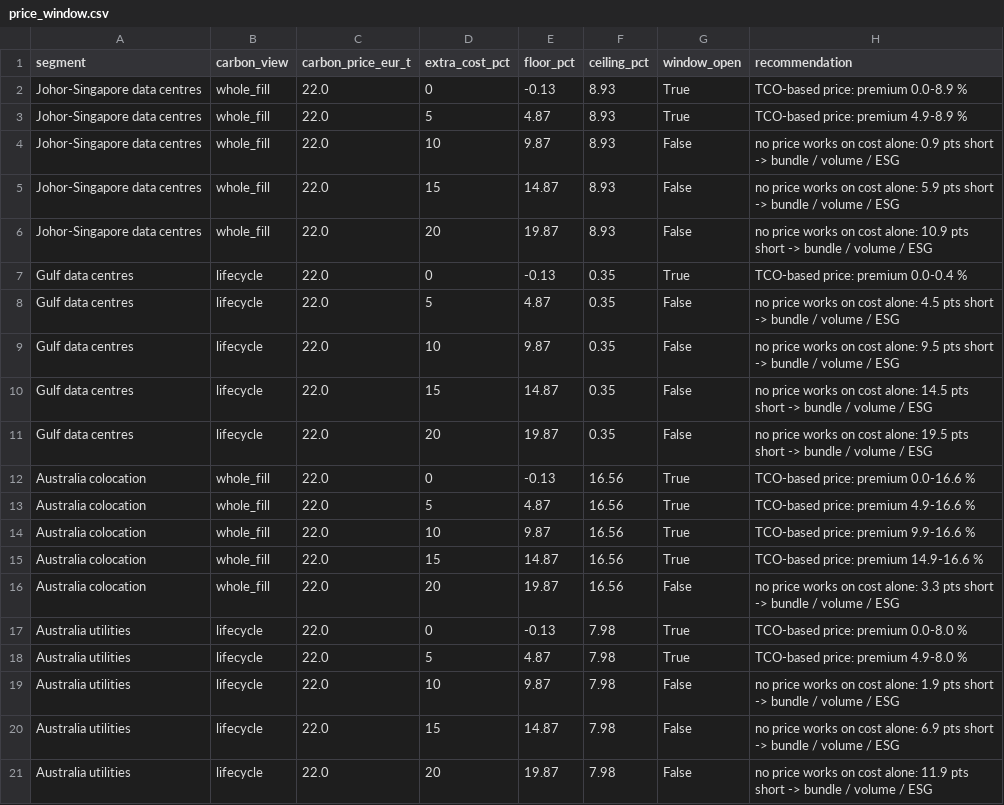
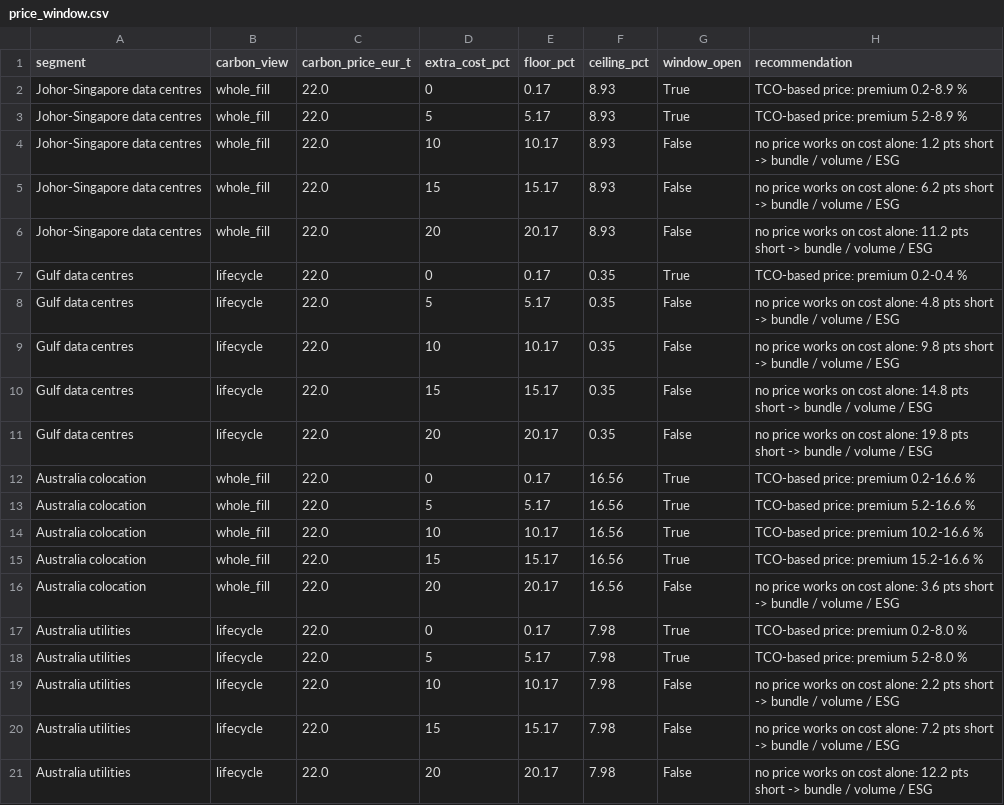
Before and after one commit to chKenza/Schneider-Electric-Challenge, a CSV file: report/problem2/03_tables/price_window.csv, drawn as a sheet.

```diff
--- a/report/problem2/03_tables/price_window.csv
+++ b/report/problem2/03_tables/price_window.csv
@@ -1,21 +1,21 @@
 segment,carbon_view,carbon_price_eur_t,extra_cost_pct,floor_pct,ceiling_pct,window_open,recommendation
-Johor-Singapore data centres,whole_fill,22.0,0,-0.13,8.93,True,TCO-based price: premium 0.0-8.9 %
-Johor-Singapore data centres,whole_fill,22.0,5,4.87,8.93,True,TCO-based price: premium 4.9-8.9 %
-Johor-Singapore data centres,whole_fill,22.0,10,9.87,8.93,False,no price works on cost alone: 0.9 pts short -> bundle / volume / ESG
-Johor-Singapore data centres,whole_fill,22.0,15,14.87,8.93,False,no price works on cost alone: 5.9 pts short -> bundle / volume / ESG
-Johor-Singapore data centres,whole_fill,22.0,20,19.87,8.93,False,no price works on cost alone: 10.9 pts short -> bundle / volume / ESG
-Gulf data centres,lifecycle,22.0,0,-0.13,0.35,True,TCO-based price: premium 0.0-0.4 %
-Gulf data centres,lifecycle,22.0,5,4.87,0.35,False,no price works on cost alone: 4.5 pts short -> bundle / volume / ESG
-Gulf data centres,lifecycle,22.0,10,9.87,0.35,False,no price works on cost alone: 9.5 pts short -> bundle / volume / ESG
-Gulf data centres,lifecycle,22.0,15,14.87,0.35,False,no price works on cost alone: 14.5 pts short -> bundle / volume / ESG
-Gulf data centres,lifecycle,22.0,20,19.87,0.35,False,no price works on cost alone: 19.5 pts short -> bundle / volume / ESG
-Australia colocation,whole_fill,22.0,0,-0.13,16.56,True,TCO-based price: premium 0.0-16.6 %
-Australia colocation,whole_fill,22.0,5,4.87,16.56,True,TCO-based price: premium 4.9-16.6 %
-Australia colocation,whole_fill,22.0,10,9.87,16.56,True,TCO-based price: premium 9.9-16.6 %
-Australia colocation,whole_fill,22.0,15,14.87,16.56,True,TCO-based price: premium 14.9-16.6 %
-Australia colocation,whole_fill,22.0,20,19.87,16.56,False,no price works on cost alone: 3.3 pts short -> bundle / volume / ESG
-Australia utilities,lifecycle,22.0,0,-0.13,7.98,True,TCO-based price: premium 0.0-8.0 %
-Australia utilities,lifecycle,22.0,5,4.87,7.98,True,TCO-based price: premium 4.9-8.0 %
-Australia utilities,lifecycle,22.0,10,9.87,7.98,False,no price works on cost alone: 1.9 pts short -> bundle / volume / ESG
-Australia utilities,lifecycle,22.0,15,14.87,7.98,False,no price works on cost alone: 6.9 pts short -> bundle / volume / ESG
-Australia utilities,lifecycle,22.0,20,19.87,7.98,False,no price works on cost alone: 11.9 pts short -> bundle / volume / ESG
+Johor-Singapore data centres,whole_fill,22.0,0,0.17,8.93,True,TCO-based price: premium 0.2-8.9 %
+Johor-Singapore data centres,whole_fill,22.0,5,5.17,8.93,True,TCO-based price: premium 5.2-8.9 %
+Johor-Singapore data centres,whole_fill,22.0,10,10.17,8.93,False,no price works on cost alone: 1.2 pts short -> bundle / volume / ESG
+Johor-Singapore data centres,whole_fill,22.0,15,15.17,8.93,False,no price works on cost alone: 6.2 pts short -> bundle / volume / ESG
+Johor-Singapore data centres,whole_fill,22.0,20,20.17,8.93,False,no price works on cost alone: 11.2 pts short -> bundle / volume / ESG
+Gulf data centres,lifecycle,22.0,0,0.17,0.35,True,TCO-based price: premium 0.2-0.4 %
+Gulf data centres,lifecycle,22.0,5,5.17,0.35,False,no price works on cost alone: 4.8 pts short -> bundle / volume / ESG
+Gulf data centres,lifecycle,22.0,10,10.17,0.35,False,no price works on cost alone: 9.8 pts short -> bundle / volume / ESG
+Gulf data centres,lifecycle,22.0,15,15.17,0.35,False,no price works on cost alone: 14.8 pts short -> bundle / volume / ESG
+Gulf data centres,lifecycle,22.0,20,20.17,0.35,False,no price works on cost alone: 19.8 pts short -> bundle / volume / ESG
+Australia colocation,whole_fill,22.0,0,0.17,16.56,True,TCO-based price: premium 0.2-16.6 %
+Australia colocation,whole_fill,22.0,5,5.17,16.56,True,TCO-based price: premium 5.2-16.6 %
+Australia colocation,whole_fill,22.0,10,10.17,16.56,True,TCO-based price: premium 10.2-16.6 %
+Australia colocation,whole_fill,22.0,15,15.17,16.56,True,TCO-based price: premium 15.2-16.6 %
+Australia colocation,whole_fill,22.0,20,20.17,16.56,False,no price works on cost alone: 3.6 pts short -> bundle / volume / ESG
+Australia utilities,lifecycle,22.0,0,0.17,7.98,True,TCO-based price: premium 0.2-8.0 %
+Australia utilities,lifecycle,22.0,5,5.17,7.98,True,TCO-based price: premium 5.2-8.0 %
+Australia utilities,lifecycle,22.0,10,10.17,7.98,False,no price works on cost alone: 2.2 pts short -> bundle / volume / ESG
+Australia utilities,lifecycle,22.0,15,15.17,7.98,False,no price works on cost alone: 7.2 pts short -> bundle / volume / ESG
+Australia utilities,lifecycle,22.0,20,20.17,7.98,False,no price works on cost alone: 12.2 pts short -> bundle / volume / ESG
```
Also changed, not shown: report/problem2/02_tables/copper_scenarios.csv, report/problem2/02_tables/gap_outlook_2027.csv, 12 other files.
